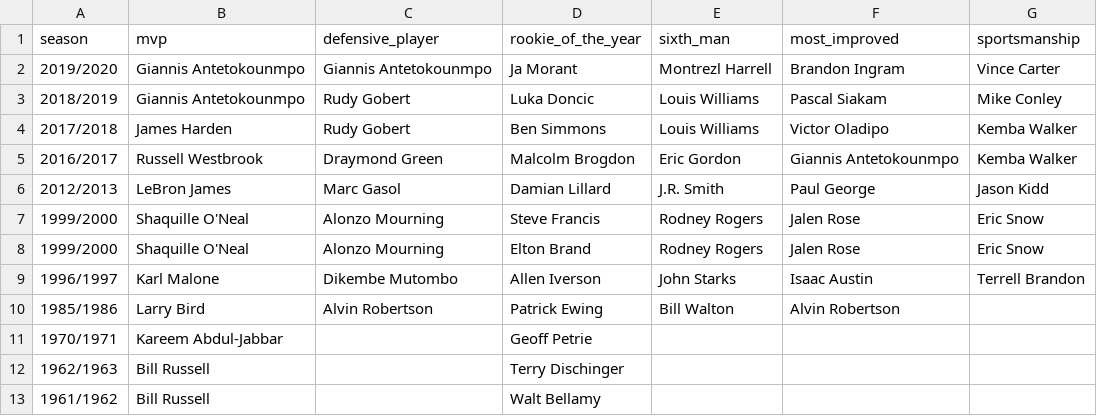
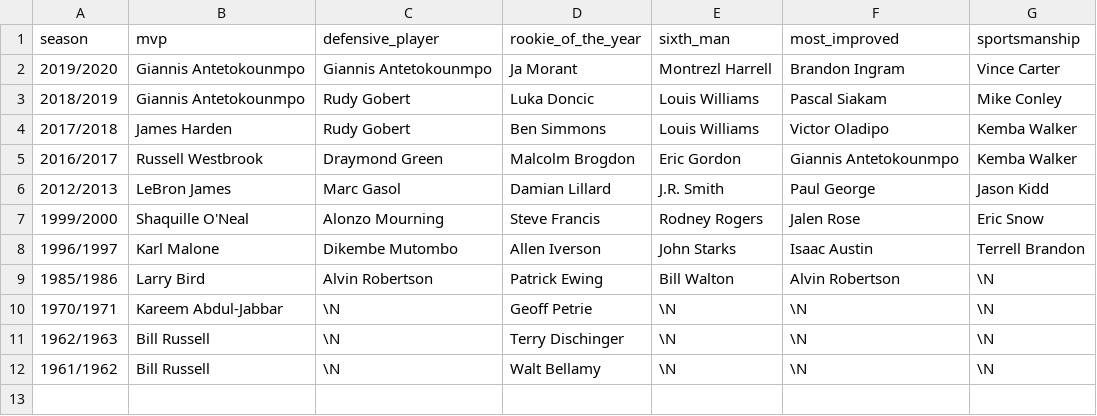
Before and after one commit to ahepp1/nba-database, a CSV file: smalls/awards_small.csv, drawn as a sheet.

```diff
--- a/smalls/awards_small.csv
+++ b/smalls/awards_small.csv
@@ -7,7 +7,6 @@
 1999/2000,Shaquille O'Neal,Alonzo Mourning,Steve Francis,Rodney Rogers,Jalen Rose,Eric Snow
-1999/2000,Shaquille O'Neal,Alonzo Mourning,Elton Brand,Rodney Rogers,Jalen Rose,Eric Snow
 1996/1997,Karl Malone,Dikembe Mutombo,Allen Iverson,John Starks,Isaac Austin,Terrell Brandon
-1985/1986,Larry Bird,Alvin Robertson,Patrick Ewing,Bill Walton,Alvin Robertson,
-1970/1971,Kareem Abdul-Jabbar,,Geoff Petrie,,,
-1962/1963,Bill Russell,,Terry Dischinger,,,
-1961/1962,Bill Russell,,Walt Bellamy,,,
+1985/1986,Larry Bird,Alvin Robertson,Patrick Ewing,Bill Walton,Alvin Robertson,\N
+1970/1971,Kareem Abdul-Jabbar,\N,Geoff Petrie,\N,\N,\N
+1962/1963,Bill Russell,\N,Terry Dischinger,\N,\N,\N
+1961/1962,Bill Russell,\N,Walt Bellamy,\N,\N,\N
```
Also changed, not shown: awards.csv, coaches.csv, 9 other files.
